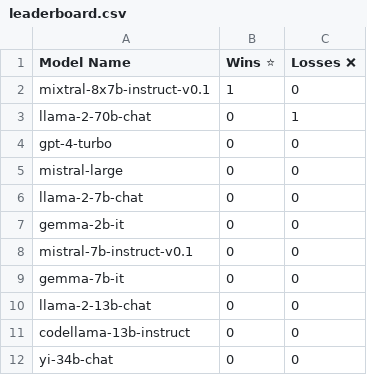
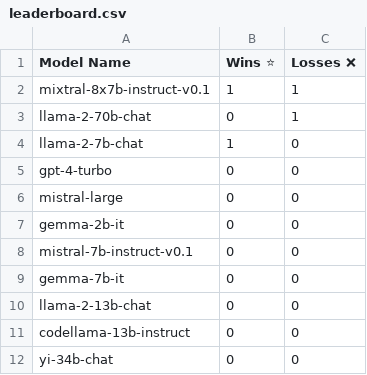
Before and after one commit to samthakur587/LLM_playground, a CSV file: leaderboard.csv, drawn as a sheet; only a part is shown.

```diff
--- a/leaderboard.csv
+++ b/leaderboard.csv
@@ -1,7 +1,7 @@
 Model Name,Wins ⭐,Losses ❌
-mixtral-8x7b-instruct-v0.1,1,0
+mixtral-8x7b-instruct-v0.1,1,1
 llama-2-70b-chat,0,1
+llama-2-7b-chat,1,0
 gpt-4-turbo,0,0
 mistral-large,0,0
-llama-2-7b-chat,0,0
 gemma-2b-it,0,0
```
Also changed, not shown: 14 other files.
